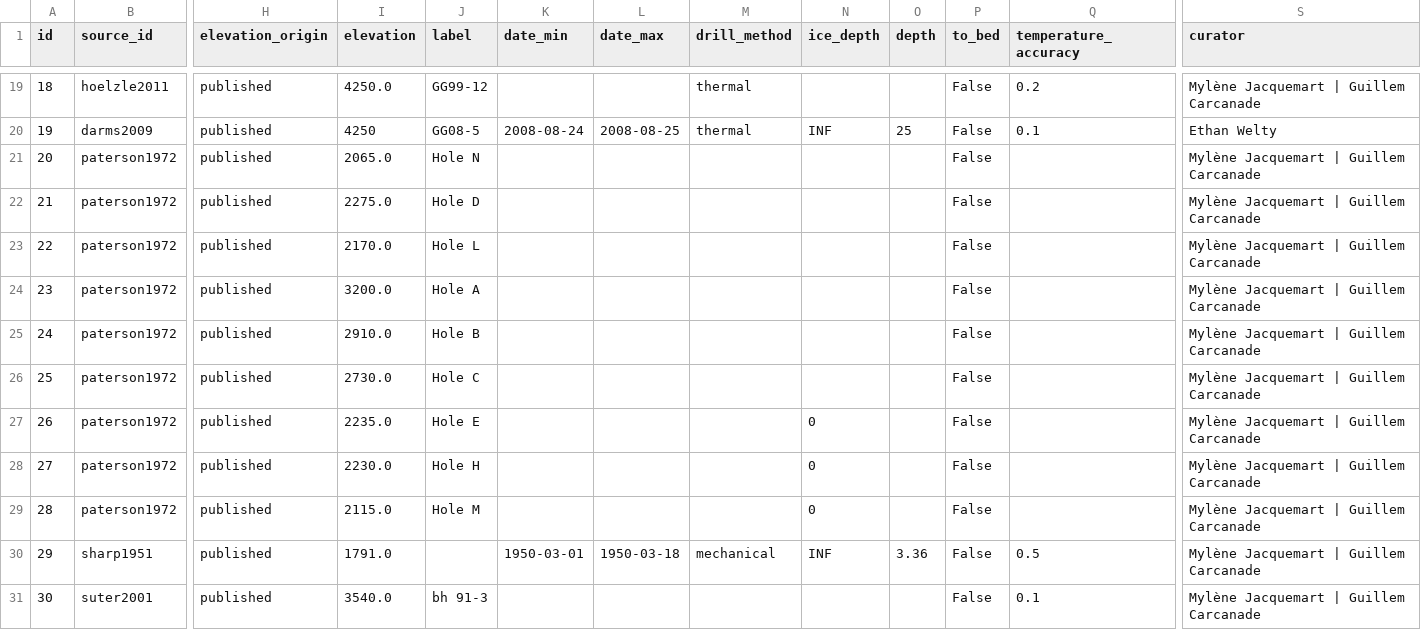
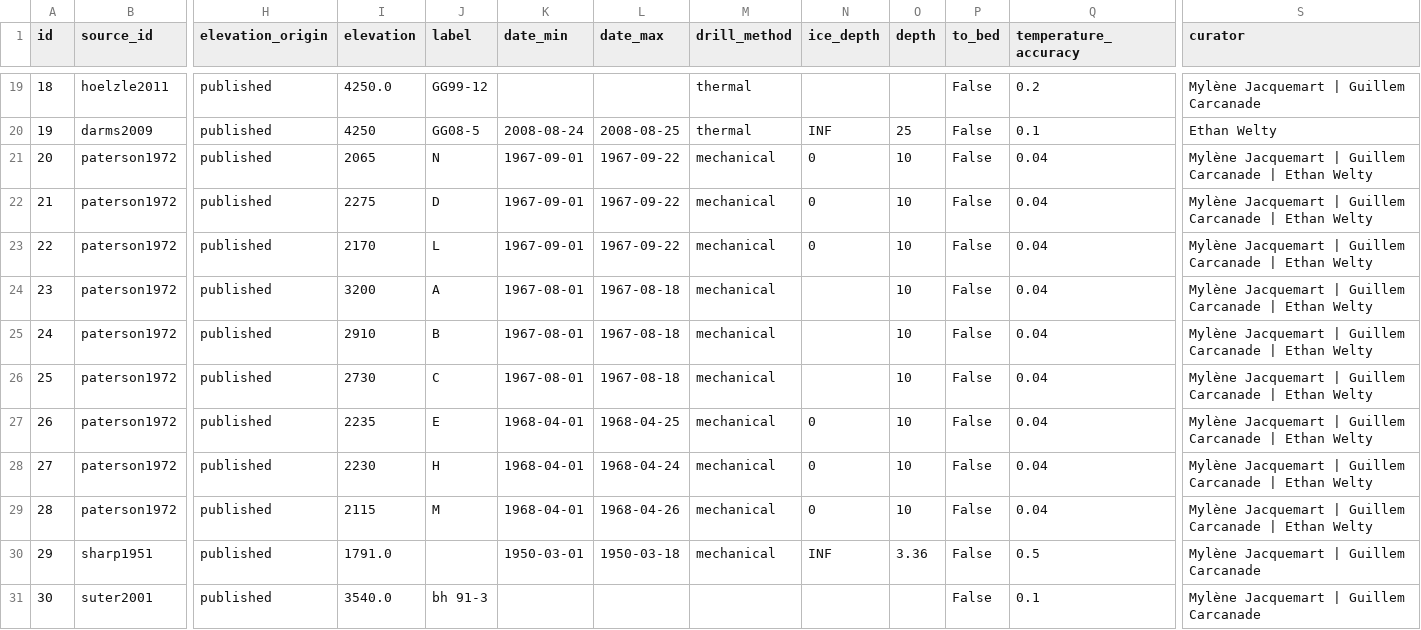
Before and after one commit to mjacqu/glenglat, a CSV file: data/borehole.csv, drawn as a sheet; only a part is shown, gaps mark what is left out; the diff covers the shown part only; the diff names each change by its address in the sheet, - before the commit and + after, or states it on an @@ line.

```diff
--- a/data/borehole.csv
+++ b/data/borehole.csv
-I21 (elevation): 2065.0
+I21 (elevation): 2065
-J21 (label): Hole N
+J21 (label): N
-K21:K23 (date_min): (empty)
+K21:K23 (date_min): 1967-09-01
-L21:L23 (date_max): (empty)
+L21:L23 (date_max): 1967-09-22
-M21:M29 (drill_method): (empty)
+M21:M29 (drill_method): mechanical
-N21:N23 (ice_depth): (empty)
+N21:N23 (ice_depth): 0
-O21:O29 (depth): (empty)
+O21:O29 (depth): 10
-Q21:Q29 (temperature_accuracy): (empty)
+Q21:Q29 (temperature_accuracy): 0.04
-S21:S29 (curator): Mylène Jacquemart | Guillem Carcanade
+S21:S29 (curator): Mylène Jacquemart | Guillem Carcanade | Ethan Welty
-I22 (elevation): 2275.0
+I22 (elevation): 2275
-J22 (label): Hole D
+J22 (label): D
-I23 (elevation): 2170.0
+I23 (elevation): 2170
-J23 (label): Hole L
+J23 (label): L
-I24 (elevation): 3200.0
+I24 (elevation): 3200
-J24 (label): Hole A
+J24 (label): A
-K24:K26 (date_min): (empty)
+K24:K26 (date_min): 1967-08-01
-L24:L26 (date_max): (empty)
+L24:L26 (date_max): 1967-08-18
-I25 (elevation): 2910.0
+I25 (elevation): 2910
-J25 (label): Hole B
+J25 (label): B
-I26 (elevation): 2730.0
+I26 (elevation): 2730
-J26 (label): Hole C
+J26 (label): C
-I27 (elevation): 2235.0
+I27 (elevation): 2235
-J27 (label): Hole E
+J27 (label): E
-K27:K29 (date_min): (empty)
+K27:K29 (date_min): 1968-04-01
-L27 (date_max): (empty)
+L27 (date_max): 1968-04-25
-I28 (elevation): 2230.0
+I28 (elevation): 2230
-J28 (label): Hole H
+J28 (label): H
-L28 (date_max): (empty)
+L28 (date_max): 1968-04-24
-I29 (elevation): 2115.0
+I29 (elevation): 2115
-J29 (label): Hole M
+J29 (label): M
-L29 (date_max): (empty)
+L29 (date_max): 1968-04-26
```
Also changed, not shown: 1 added row elsewhere in this file, data/measurement.csv, data/profile.csv.
